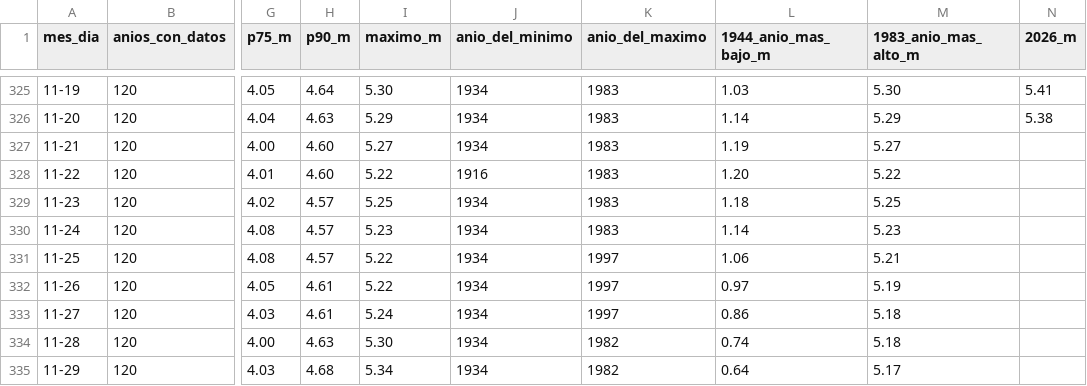
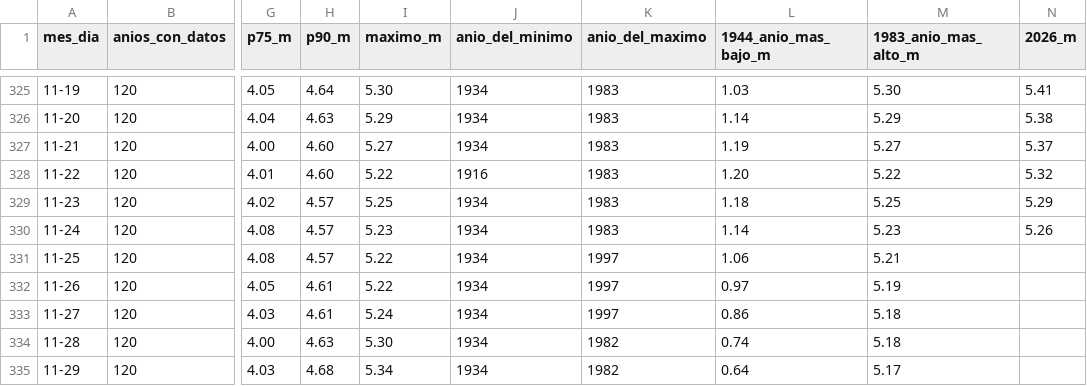
Before and after one commit to 33zpl4/pescamapa, a CSV file: wordpress/build/rio-nota-noviembre/datos-esquina.csv, drawn as a sheet; only a part is shown, gaps mark what is left out; the diff names each change by its address in the sheet, - before the commit and + after, or states it on an @@ line.

```diff
--- a/wordpress/build/rio-nota-noviembre/datos-esquina.csv
+++ b/wordpress/build/rio-nota-noviembre/datos-esquina.csv
-N327 (2026_m): (empty)
+N327 (2026_m): 5.37
-N328 (2026_m): (empty)
+N328 (2026_m): 5.32
-N329 (2026_m): (empty)
+N329 (2026_m): 5.29
-N330 (2026_m): (empty)
+N330 (2026_m): 5.26
```
Also changed, not shown: wordpress/build/rio-nota-noviembre/datos-corrientes.csv, wordpress/build/rio-nota-noviembre/datos-goya.csv, 14 other files.
